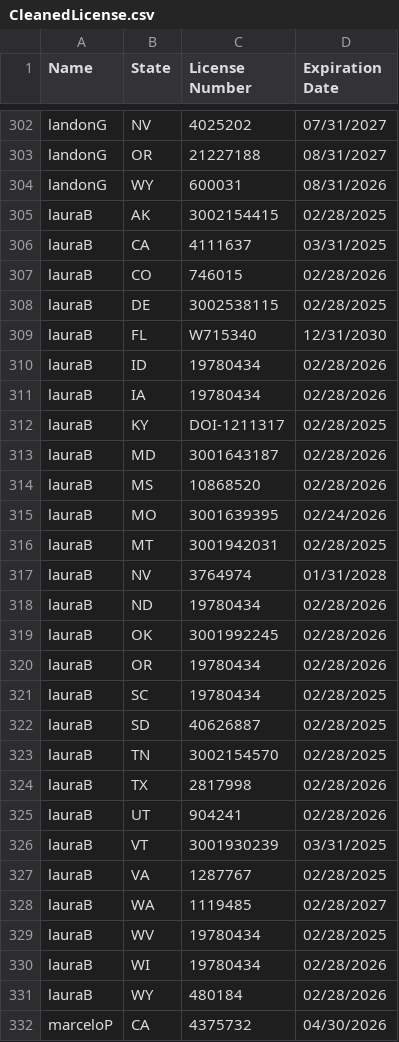
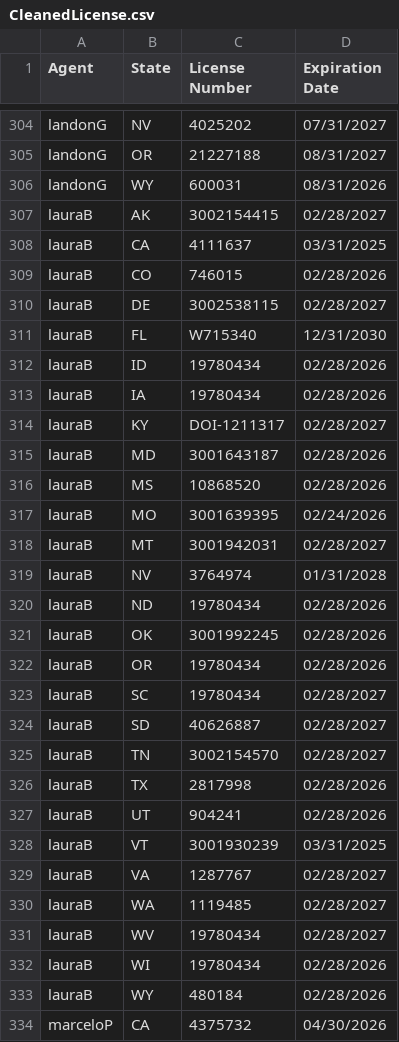
Before and after one commit to asaltystik/AgentMap-Website, a CSV file: CleanedLicense.csv, drawn as a sheet; only a part is shown, gaps mark what is left out; the diff covers the shown part only.

Commit message:
Licenses for march

```diff
--- a/CleanedLicense.csv
+++ b/CleanedLicense.csv
@@ -1 +1 @@
-Name,State,License Number,Expiration Date
+Agent,State,License Number,Expiration Date
@@ -304,6 +306,6 @@ landonG,OR,21227188,08/31/2027
 landonG,WY,600031,08/31/2026
-lauraB,AK,3002154415,02/28/2025
+lauraB,AK,3002154415,02/28/2027
 lauraB,CA,4111637,03/31/2025
 lauraB,CO,746015,02/28/2026
-lauraB,DE,3002538115,02/28/2025
+lauraB,DE,3002538115,02/28/2027
 lauraB,FL,W715340,12/31/2030
@@ -311,3 +313,3 @@ lauraB,ID,19780434,02/28/2026
 lauraB,IA,19780434,02/28/2026
-lauraB,KY,DOI-1211317,02/28/2025
+lauraB,KY,DOI-1211317,02/28/2027
 lauraB,MD,3001643187,02/28/2026
@@ -315,3 +317,3 @@ lauraB,MS,10868520,02/28/2026
 lauraB,MO,3001639395,02/24/2026
-lauraB,MT,3001942031,02/28/2025
+lauraB,MT,3001942031,02/28/2027
 lauraB,NV,3764974,01/31/2028
@@ -320,5 +322,5 @@ lauraB,OK,3001992245,02/28/2026
 lauraB,OR,19780434,02/28/2026
-lauraB,SC,19780434,02/28/2025
-lauraB,SD,40626887,02/28/2025
-lauraB,TN,3002154570,02/28/2025
+lauraB,SC,19780434,02/28/2027
+lauraB,SD,40626887,02/28/2027
+lauraB,TN,3002154570,02/28/2027
 lauraB,TX,2817998,02/28/2026
@@ -326,5 +328,5 @@ lauraB,UT,904241,02/28/2026
 lauraB,VT,3001930239,03/31/2025
-lauraB,VA,1287767,02/28/2025
+lauraB,VA,1287767,02/28/2027
 lauraB,WA,1119485,02/28/2027
-lauraB,WV,19780434,02/28/2025
+lauraB,WV,19780434,02/28/2027
 lauraB,WI,19780434,02/28/2026
```
Also changed, not shown: 4 added rows, 2 removed rows and 5 edited cells elsewhere in this file.
